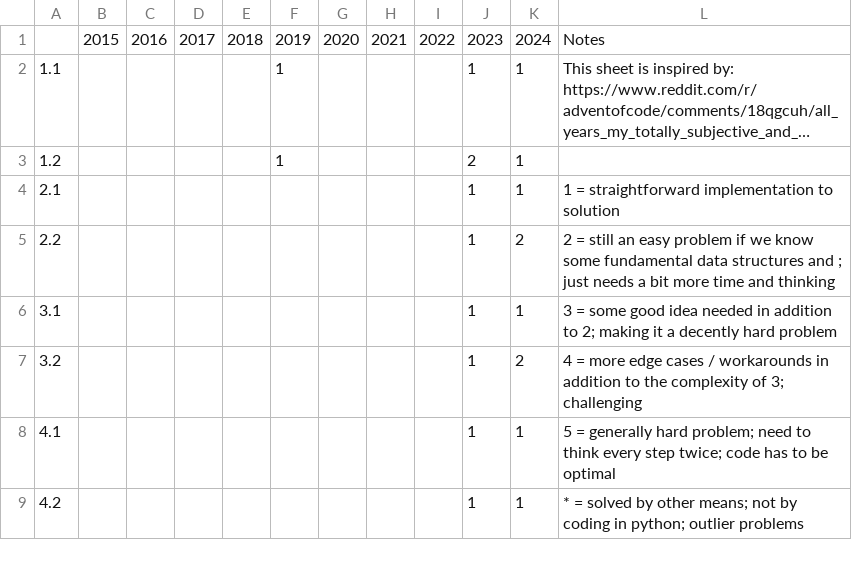
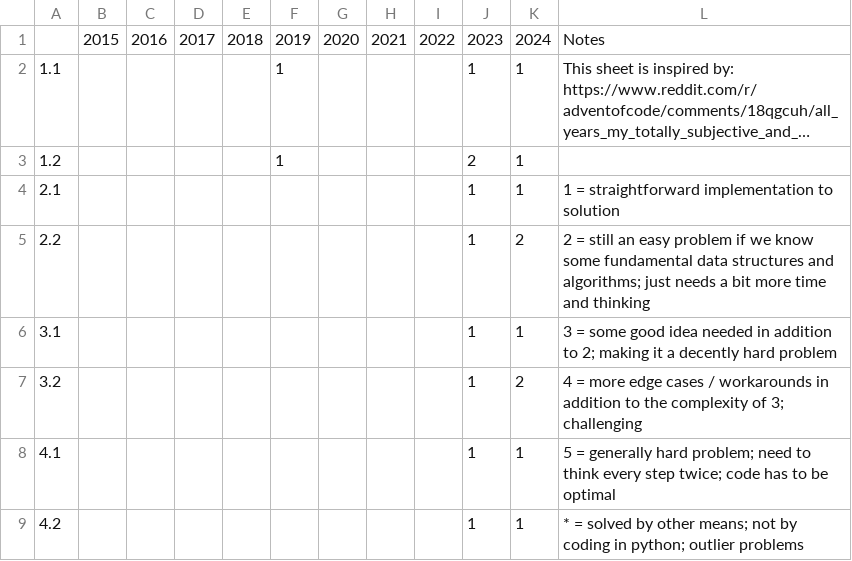
Before and after one commit to Anthei0774/Advent-of-Code, a CSV file: summary.csv, drawn as a sheet; only a part is shown; long unchanged cells end in ….

Commit message:
typo fix

```diff
--- a/summary.csv
+++ b/summary.csv
@@ -4,3 +4,3 @@
 2.1,,,,,,,,,1,1,1 = straightforward implementation to solution
-2.2,,,,,,,,,1,2,2 = still an easy problem if we know some fundamental data structures and ; just needs a bit more time and thinking
+2.2,,,,,,,,,1,2,2 = still an easy problem if we know some fundamental data structures and algorithms; just needs a bit more time and thinking
 3.1,,,,,,,,,1,1,3 = some good idea needed in addition to 2; making it a decently hard problem
```
